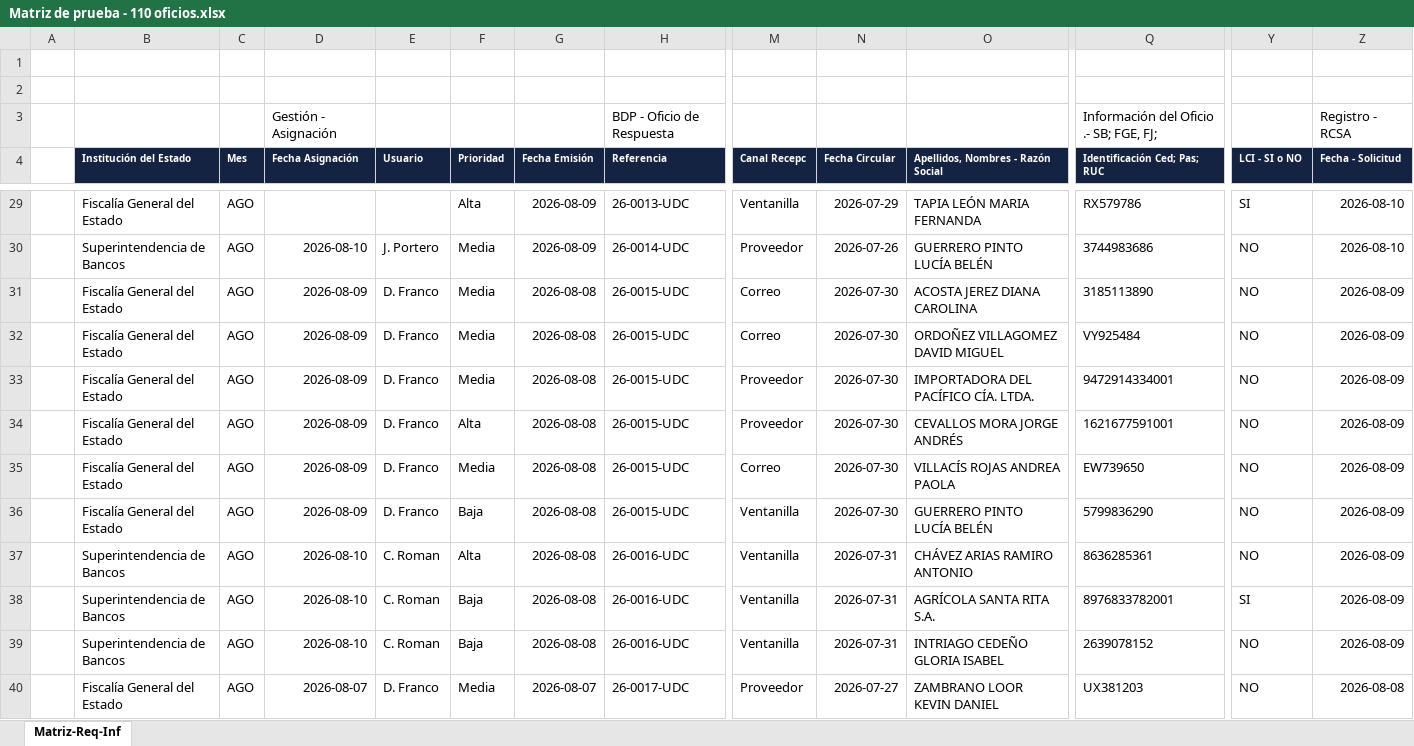
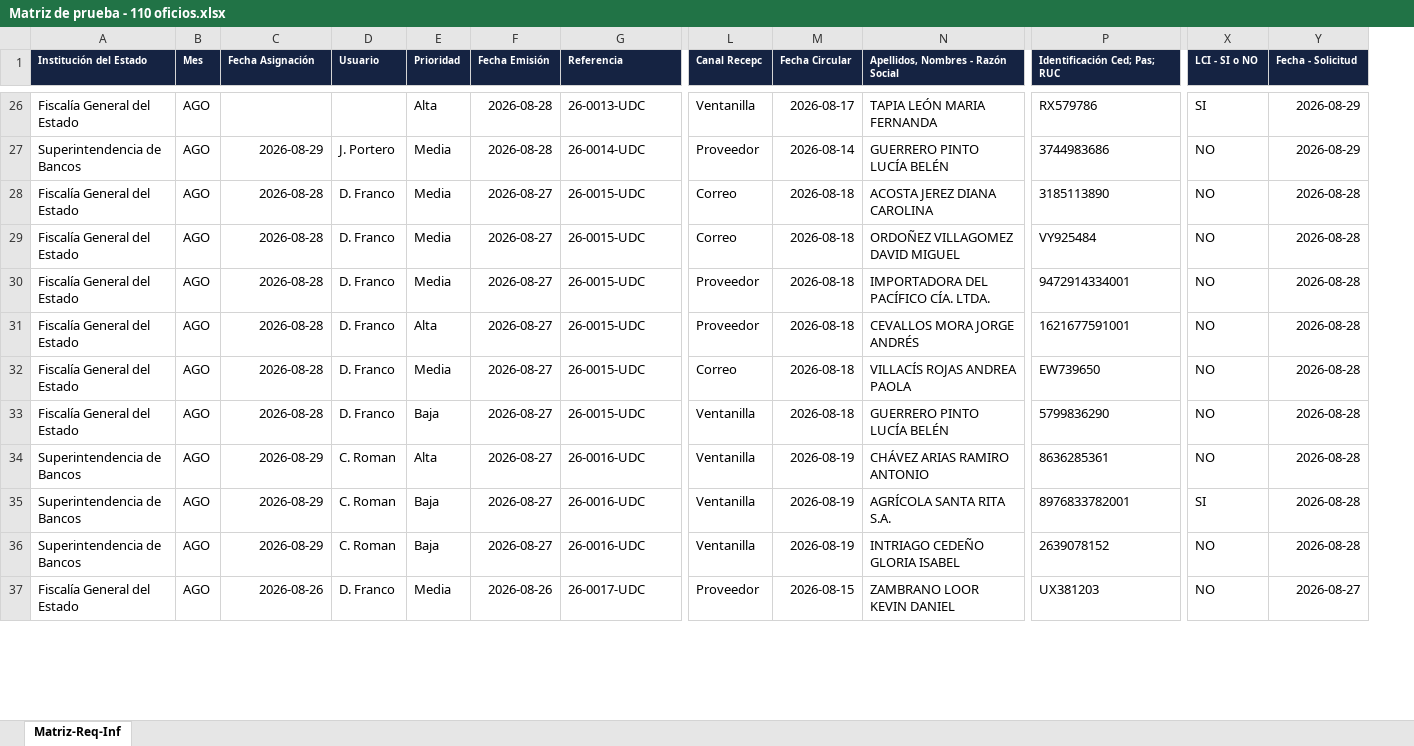
Before and after one commit to jxpita/ControlOficios, an Excel workbook: datos_de_prueba/Matriz de prueba - 110 oficios.xlsx, sheet Matriz-Req-Inf, drawn as a sheet; only a part is shown, gaps mark what is left out; values as stored, in another font and other column widths than the file's, no borders; removed rows and columns are numbered as before the commit, all else as after; rows hold the shown columns only; the diff covers the shown part only; the diff names each change by its address in the sheet, - before the commit and + after, or states it on an @@ line.

```diff
--- a/datos_de_prueba/Matriz de prueba - 110 oficios.xlsx (sheet Matriz-Req-Inf)
+++ b/datos_de_prueba/Matriz de prueba - 110 oficios.xlsx (sheet Matriz-Req-Inf)
-column A, empty
-row 1: (empty)
-row 2: (empty)
-row 3:  |  |  | Gestión - Asignación |  |  |  | BDP - Oficio de Respuesta |  |  |  | Información del Oficio .- SB; FGE, FJ; |  | Registro - RCSA
-F26:F27 (Fecha Emisión): 2026-08-09
+F26:F27 (Fecha Emisión): 2026-08-28
-M26 (Fecha Circular): 2026-07-29
+M26 (Fecha Circular): 2026-08-17
-Y26:Y27 (Fecha - Solicitud): 2026-08-10
+Y26:Y27 (Fecha - Solicitud): 2026-08-29
-C27 (Fecha Asignación): 2026-08-10
+C27 (Fecha Asignación): 2026-08-29
-M27 (Fecha Circular): 2026-07-26
+M27 (Fecha Circular): 2026-08-14
-C28:C33 (Fecha Asignación): 2026-08-09
+C28:C33 (Fecha Asignación): 2026-08-28
-F28:F36 (Fecha Emisión): 2026-08-08
+F28:F36 (Fecha Emisión): 2026-08-27
-M28:M33 (Fecha Circular): 2026-07-30
+M28:M33 (Fecha Circular): 2026-08-18
-Y28:Y36 (Fecha - Solicitud): 2026-08-09
+Y28:Y36 (Fecha - Solicitud): 2026-08-28
-C34:C36 (Fecha Asignación): 2026-08-10
+C34:C36 (Fecha Asignación): 2026-08-29
-M34:M36 (Fecha Circular): 2026-07-31
+M34:M36 (Fecha Circular): 2026-08-19
-C37 (Fecha Asignación): 2026-08-07
+C37 (Fecha Asignación): 2026-08-26
-F37 (Fecha Emisión): 2026-08-07
+F37 (Fecha Emisión): 2026-08-26
-M37 (Fecha Circular): 2026-07-27
+M37 (Fecha Circular): 2026-08-15
-Y37 (Fecha - Solicitud): 2026-08-08
+Y37 (Fecha - Solicitud): 2026-08-27
```
Also changed, not shown: 1312 edited cells elsewhere in this sheet, datos_de_prueba/Ejemplo de carga masiva.xlsx, 12 other files.
